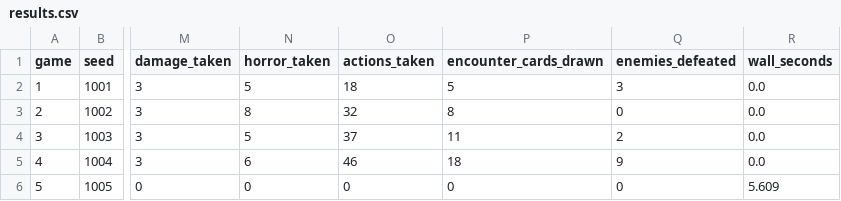
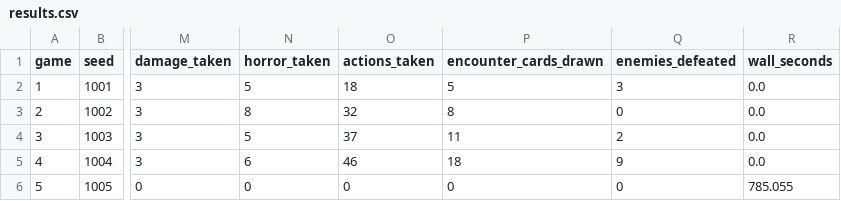
Before and after one commit to clydeiii/arkhambench, a CSV file: bench/gpt55-bughunt/results.csv, drawn as a sheet; only a part is shown, gaps mark what is left out; the diff names each change by its address in the sheet, - before the commit and + after, or states it on an @@ line.

```diff
--- a/bench/gpt55-bughunt/results.csv
+++ b/bench/gpt55-bughunt/results.csv
-R6 (wall_seconds): 5.609
+R6 (wall_seconds): 785.055
```
Also changed, not shown: 12 other files.
